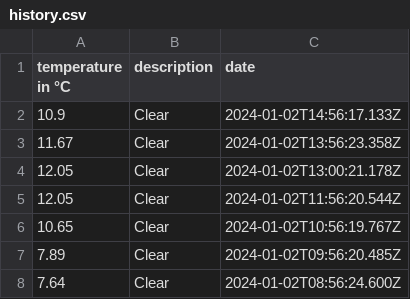
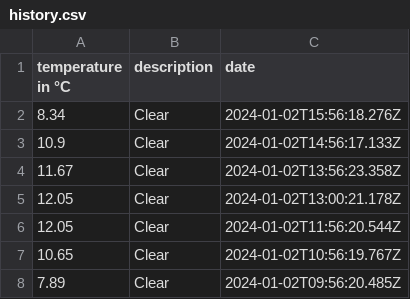
Before and after one commit to 102/belgrade-weather, a CSV file: history.csv, drawn as a sheet; only a part is shown; the shorter side is filled out with more unchanged rows.

Commit message:
Flat: latest data (2024-01-02T15:56:18.432Z) {   "date": "2024-01-02T15:56:18.432Z",   "files": [     {       "name": "history.csv",       "deltaBytes": 37,       "source": "https://api.openweathermap.org/data/2.5/weather?lat=44.81&lon=20.46&units=metric&appid=***"     },     {       "name": "weather.json",       "deltaBytes": -1,       "source": "https://api.openweathermap.org/data/2.5/weather?lat=44.81&lon=20.46&units=metric&appid=***"     }   ] }

```diff
--- a/history.csv
+++ b/history.csv
@@ -1,2 +1,3 @@
 temperature in °C,description,date
+8.34,Clear,2024-01-02T15:56:18.276Z
 10.9,Clear,2024-01-02T14:56:17.133Z
```
Also changed, not shown: 1 other file.
